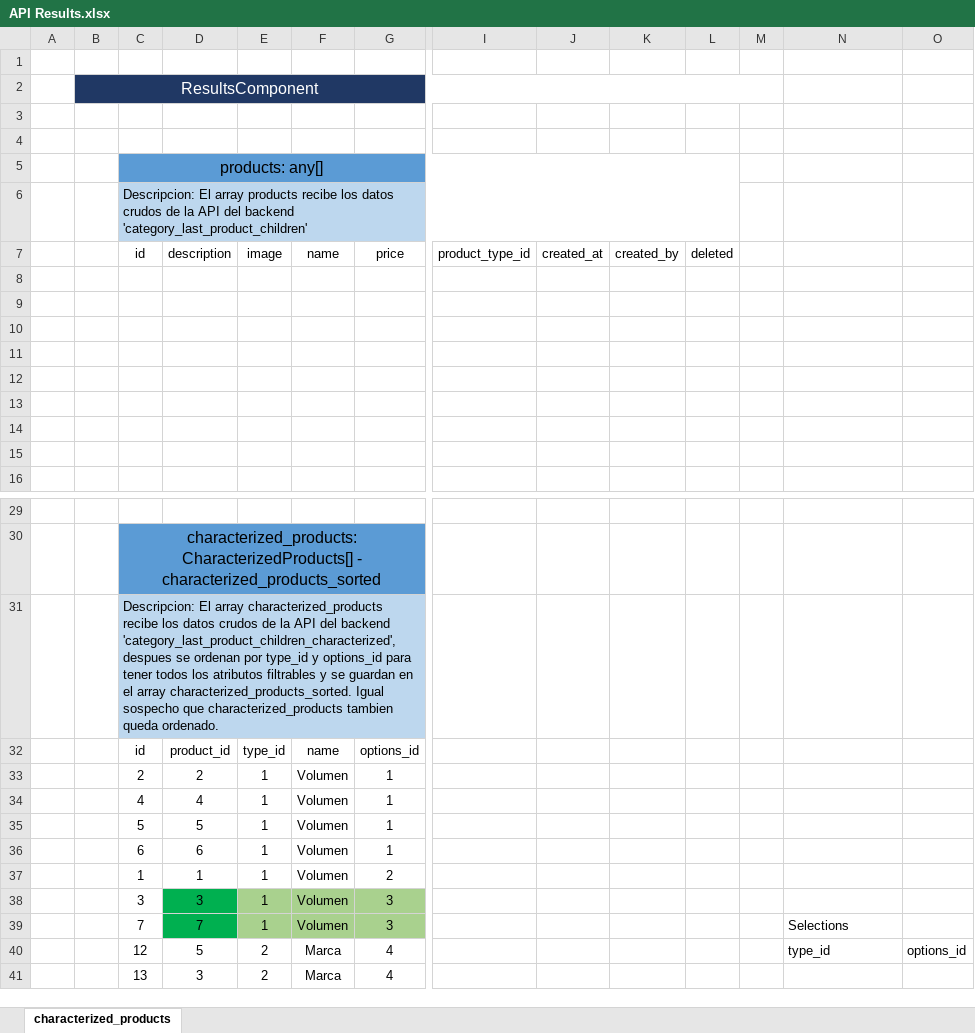
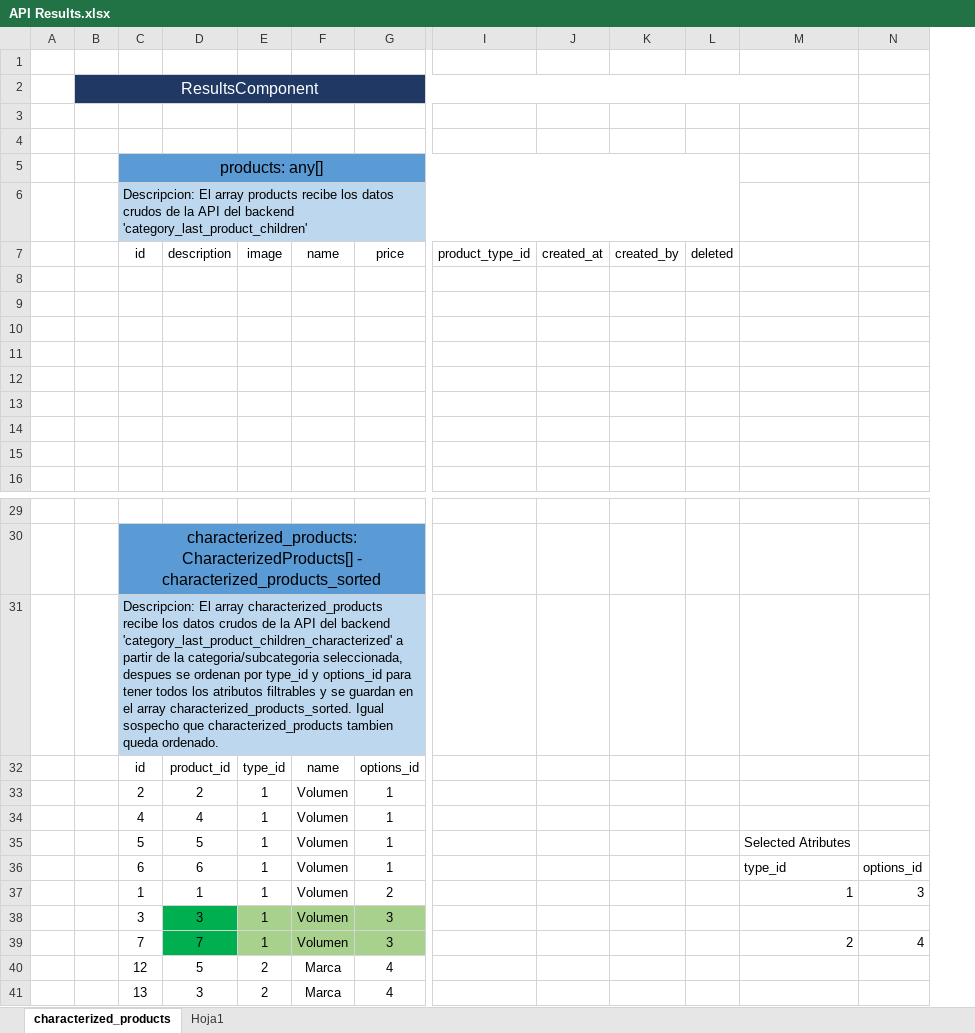
Before and after one commit to nanobonilla1909/WebCorporate_FrontEnd_New, an Excel workbook: Documentacion/API Results.xlsx, sheet characterized_products, drawn as a sheet; only a part is shown, gaps mark what is left out; values as stored, in another font and other column widths than the file's, no borders; charts and pictures not drawn; removed rows and columns are numbered as before the commit, all else as after; the diff names each change by its address in the sheet, - before the commit and + after, or states it on an @@ line.

```diff
--- a/Documentacion/API Results.xlsx (sheet characterized_products)
+++ b/Documentacion/API Results.xlsx (sheet characterized_products)
+sheet tab: Hoja1
-column M, empty
-B2:M2 merged
+B2:M2 merged
-M2 fill: none
+M2 fill: #203864
-C31 (id): …del backend 'category_last_product_children_characterized', despues se…
+C31 (id): …del backend 'category_last_product_children_characterized' a partir de la categoria/subcategoria seleccionada, despues se…
-M35: (empty)
+M35: Selected Atributes
-M36: (empty)
+M36: type_id
-N36: (empty)
+N36: options_id
-M37: (empty)
+M37: 1
-N37: (empty)
+N37: 3
-M39: Selections
+M39: 2
-N39: (empty)
+N39: 4
-M40: type_id
+M40: (empty)
-N40: options_id
+N40: (empty)
```
Also changed, not shown: 4 other files.
